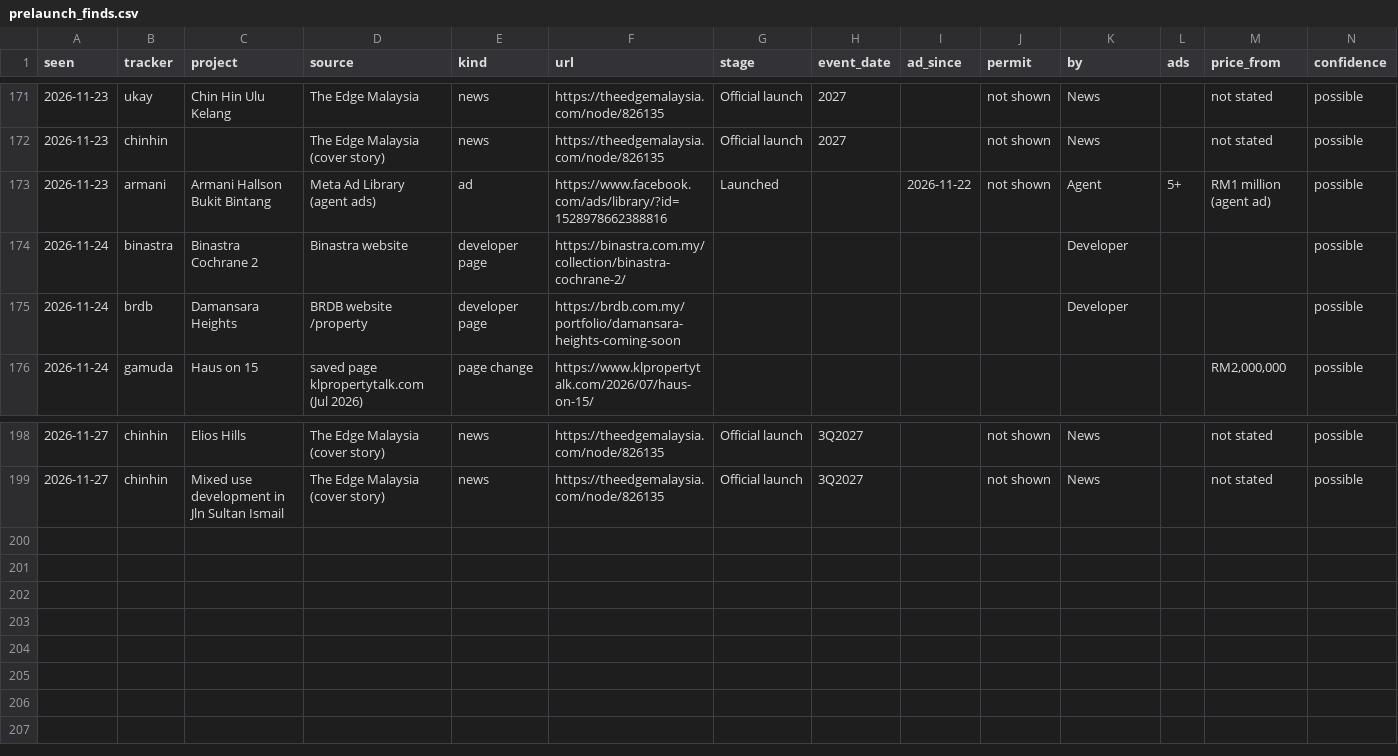
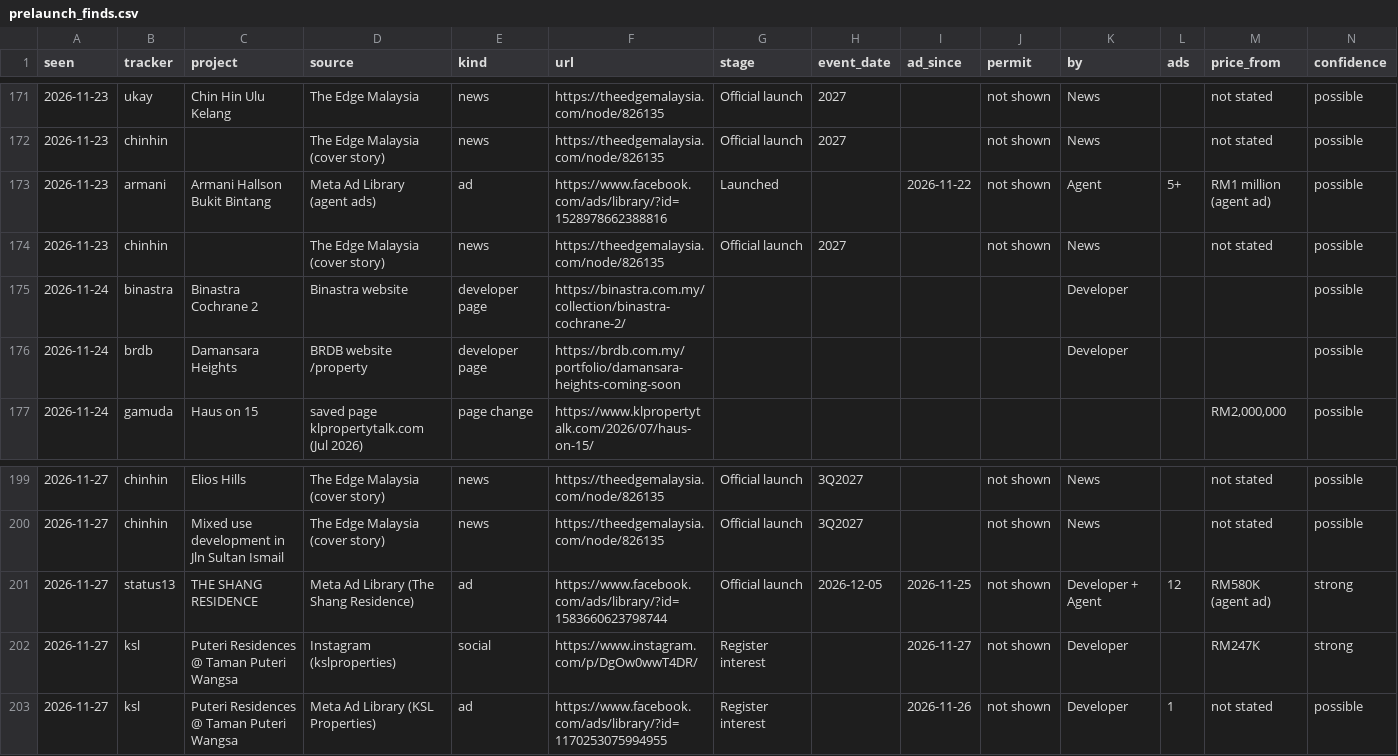
Before and after one commit to smtcu/teduh-tracker, a CSV file: data/prelaunch_finds.csv, drawn as a sheet; only a part is shown, gaps mark what is left out; rows hold the shown columns only; the diff names each change by its address in the sheet, - before the commit and + after, or states it on an @@ line.

```diff
--- a/data/prelaunch_finds.csv
+++ b/data/prelaunch_finds.csv
+row 174: 2026-11-23 | chinhin |  | The Edge Malaysia (cover story) | news | https://theedgemalaysia.com/node/826135 | Official launch | 2027 |  | not shown | News |  | not stated | possible
+row 201: 2026-11-27 | status13 | THE SHANG RESIDENCE | Meta Ad Library (The Shang Residence) | ad | https://www.facebook.com/ads/library/?id=1583660623798744 | Official launch | 2026-12-05 | 2026-11-25 | not shown | Developer + Agent | 12 | RM580K (agent ad) | strong
+row 202: 2026-11-27 | ksl | Puteri Residences @ Taman Puteri Wangsa | Instagram (kslproperties) | social | https://www.instagram.com/p/DgOw0wwT4DR/ | Register interest |  | 2026-11-27 | not shown | Developer |  | RM247K | strong
+row 203: 2026-11-27 | ksl | Puteri Residences @ Taman Puteri Wangsa | Meta Ad Library (KSL Properties) | ad | https://www.facebook.com/ads/library/?id=1170253075994955 | Register interest |  | 2026-11-26 | not shown | Developer | 1 | not stated | possible
```
Also changed, not shown: data/prelaunch_pages.csv, data/prelaunch_runs.csv.
